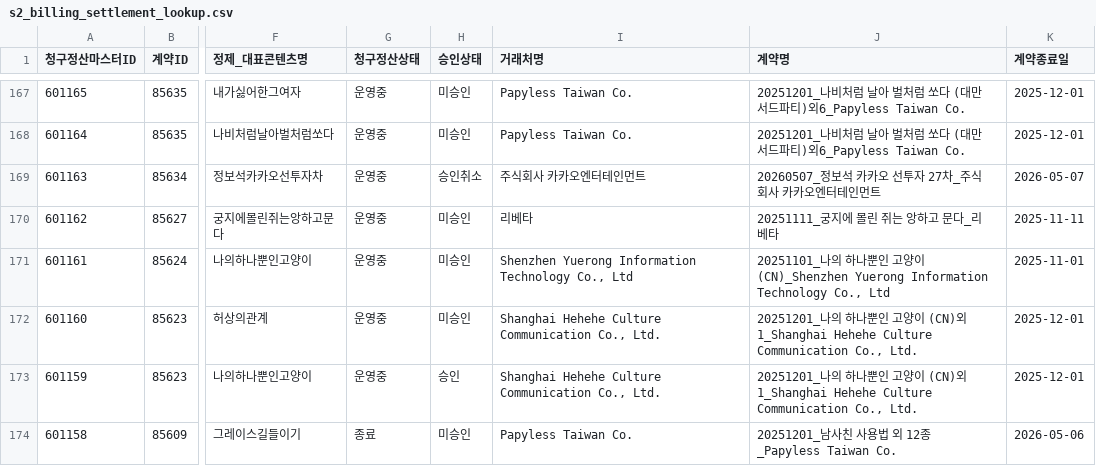
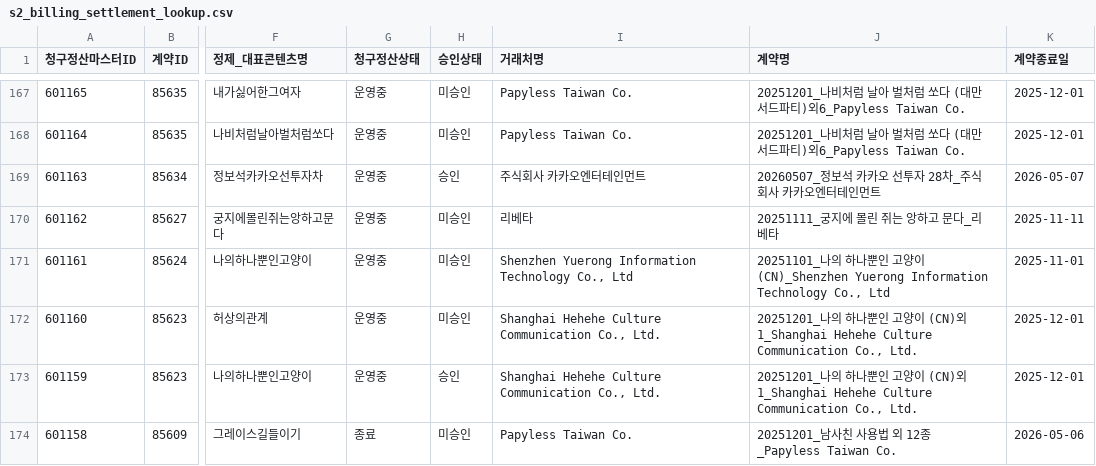
Before and after one commit to gpfl900709-svg/mapping-novel, a CSV file: data/s2_billing_settlement_lookup.csv, drawn as a sheet; only a part is shown, gaps mark what is left out; the diff names each change by its address in the sheet, - before the commit and + after, or states it on an @@ line.

Commit message:
Refresh S2 lookup data 2026-06-30

```diff
--- a/data/s2_billing_settlement_lookup.csv
+++ b/data/s2_billing_settlement_lookup.csv
-H169 (승인상태): 승인취소
+H169 (승인상태): 승인
-J169 (계약명): 20260507_정보석 카카오 선투자 27차_주식회사 카카오엔터테인먼트
+J169 (계약명): 20260507_정보석 카카오 선투자 28차_주식회사 카카오엔터테인먼트
```
Also changed, not shown: 13 other files.
